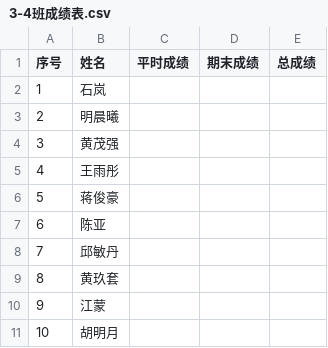
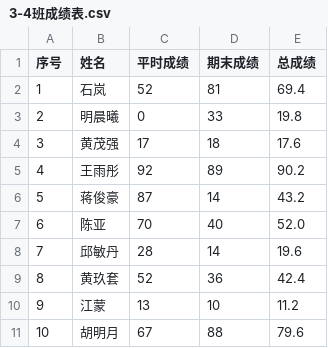
Before and after one commit to censujiang/Python-Study, a CSV file: 期末作业/内容/任务一/3-4班成绩表.csv, drawn as a sheet; only a part is shown; the diff covers the shown part only.

```diff
--- a/期末作业/内容/任务一/3-4班成绩表.csv
+++ b/期末作业/内容/任务一/3-4班成绩表.csv
@@ -1,11 +1,11 @@
 序号,姓名,平时成绩,期末成绩,总成绩
-1,石岚,,,
-2,明晨曦,,,
-3,黄茂强,,,
-4,王雨彤,,,
-5,蒋俊豪,,,
-6,陈亚,,,
-7,邱敏丹,,,
-8,黄玖套,,,
-9,江蒙,,,
-10,胡明月,,,
+1,石岚,52,81,69.4
+2,明晨曦,0,33,19.8
+3,黄茂强,17,18,17.6
+4,王雨彤,92,89,90.2
+5,蒋俊豪,87,14,43.2
+6,陈亚,70,40,52.0
+7,邱敏丹,28,14,19.6
+8,黄玖套,52,36,42.4
+9,江蒙,13,10,11.2
+10,胡明月,67,88,79.6
```
Also changed, not shown: 105 edited cells elsewhere in this file, 期末作业/内容/任务一/1-2班成绩表.csv, 1 other file.
